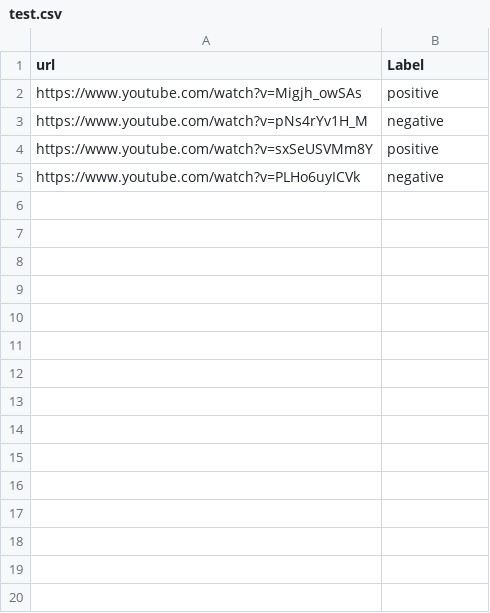
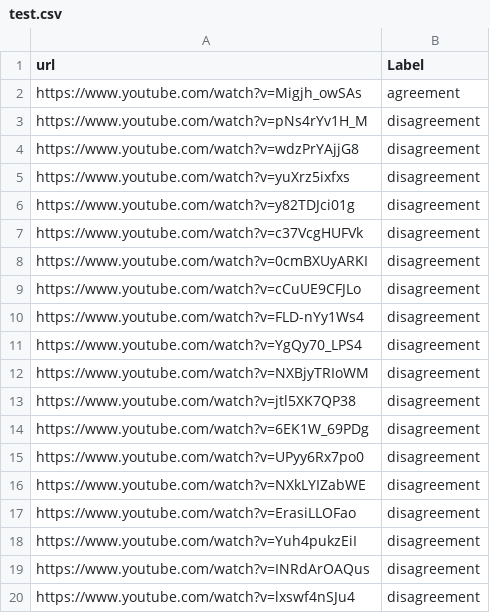
Before and after one commit to spyratos/MultimodalAnalysis, a CSV file: test.csv, drawn as a sheet; only a part is shown; the diff covers the shown part only.

Commit message:
csv updated with new urls, changes in downloader.py (new labels)

```diff
--- a/test.csv
+++ b/test.csv
@@ -1,5 +1,20 @@
 url,Label
-https://www.youtube.com/watch?v=Migjh_owSAs,positive
-https://www.youtube.com/watch?v=pNs4rYv1H_M,negative
-https://www.youtube.com/watch?v=sxSeUSVMm8Y,positive
-https://www.youtube.com/watch?v=PLHo6uyICVk,negative
+https://www.youtube.com/watch?v=Migjh_owSAs,agreement
+https://www.youtube.com/watch?v=pNs4rYv1H_M,disagreement
+https://www.youtube.com/watch?v=wdzPrYAjjG8,disagreement
+https://www.youtube.com/watch?v=yuXrz5ixfxs,disagreement
+https://www.youtube.com/watch?v=y82TDJci01g,disagreement
+https://www.youtube.com/watch?v=c37VcgHUFVk,disagreement
+https://www.youtube.com/watch?v=0cmBXUyARKI,disagreement
+https://www.youtube.com/watch?v=cCuUE9CFJLo,disagreement
+https://www.youtube.com/watch?v=FLD-nYy1Ws4,disagreement
+https://www.youtube.com/watch?v=YgQy70_LPS4,disagreement
+https://www.youtube.com/watch?v=NXBjyTRIoWM,disagreement
+https://www.youtube.com/watch?v=jtl5XK7QP38,disagreement
+https://www.youtube.com/watch?v=6EK1W_69PDg,disagreement
+https://www.youtube.com/watch?v=UPyy6Rx7po0,disagreement
+https://www.youtube.com/watch?v=NXkLYIZabWE,disagreement
+https://www.youtube.com/watch?v=ErasiLLOFao,disagreement
+https://www.youtube.com/watch?v=Yuh4pukzEiI,disagreement
+https://www.youtube.com/watch?v=INRdArOAQus,disagreement
+https://www.youtube.com/watch?v=lxswf4nSJu4,disagreement
```
Also changed, not shown: 25 added rows elsewhere in this file, 2 other files.
